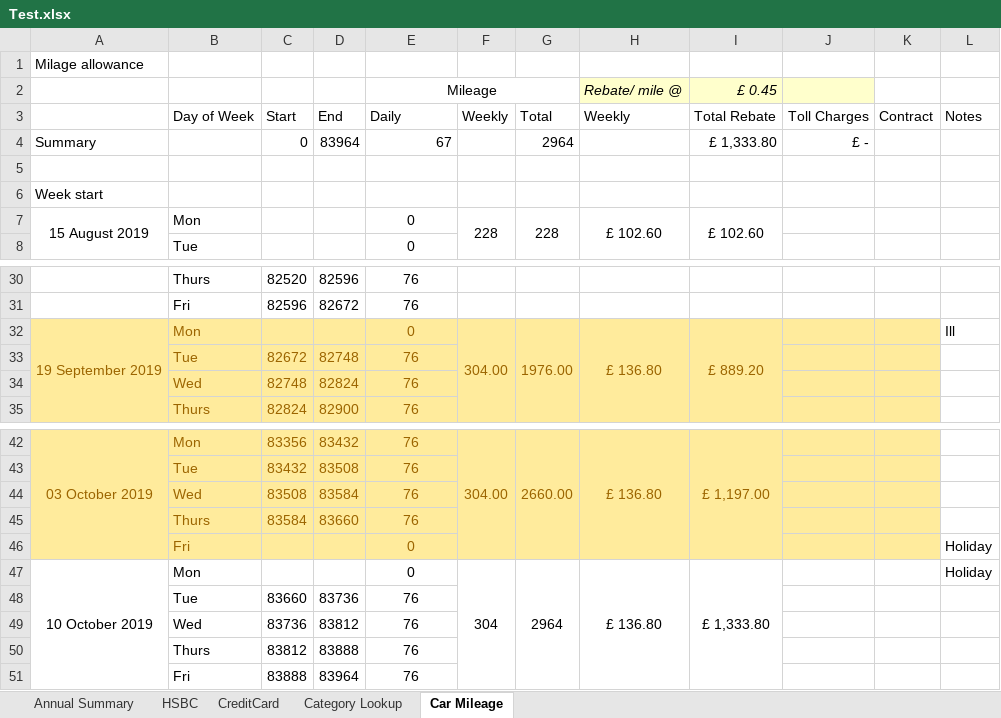
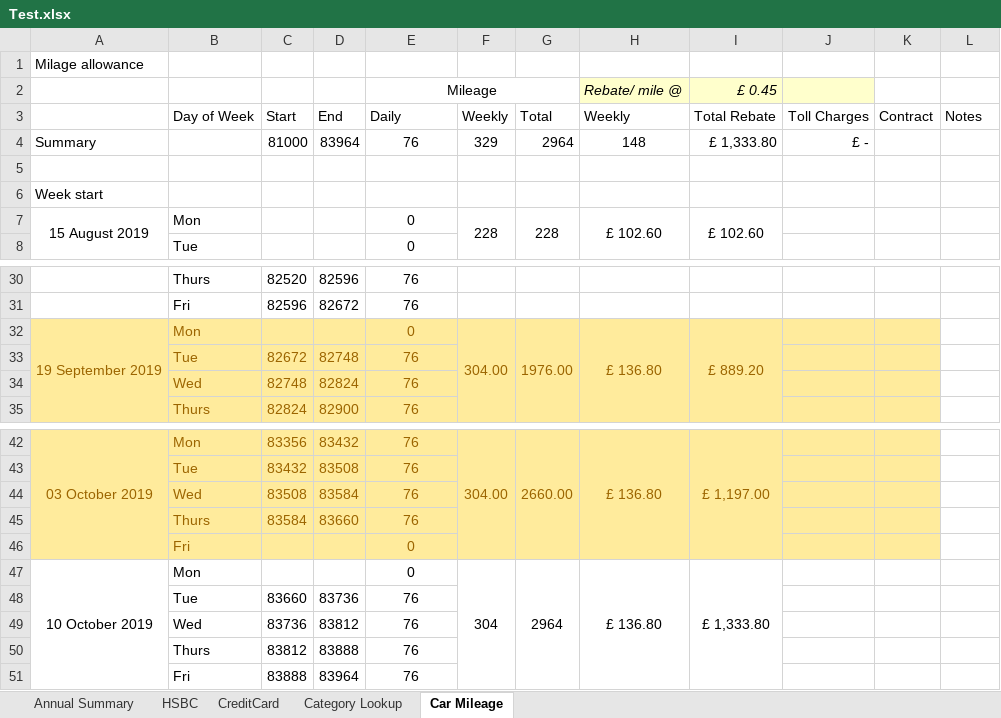
Before and after one commit to HungryWomble/Lava3, an Excel workbook: Lava3.Test/TestFiles/Test.xlsx, sheet Car Mileage, drawn as a sheet; only a part is shown, gaps mark what is left out; values as stored, in another font and other column widths than the file's, no borders; the diff names each change by its address in the sheet, - before the commit and + after, or states it on an @@ line.

Commit message:
Moved Core test files into new project Lava3.Core.Test

```diff
--- a/Lava3.Test/TestFiles/Test.xlsx (sheet Car Mileage)
+++ b/Lava3.Test/TestFiles/Test.xlsx (sheet Car Mileage)
-C4: 0
+C4: 81000
-E4: 67
+E4: 76
-E4 alignment: right
+E4 alignment: center
-F4: (empty)
+F4: 329
-H4: (empty)
+H4: 148
-L32: Ill
+L32: (empty)
-L46:L47: Holiday
+L46:L47: (empty)
```
Also changed, not shown: formulas that keep their value, 12 other files.
